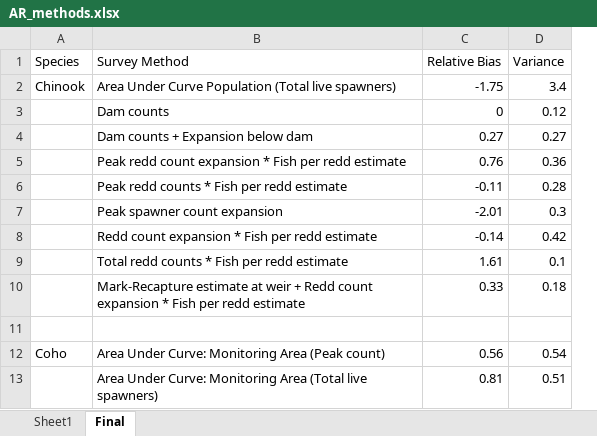
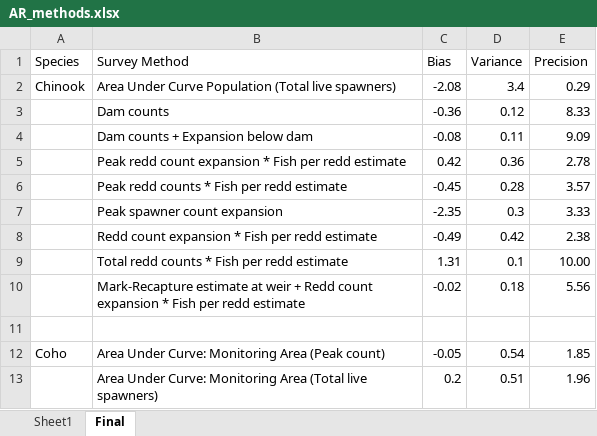
Before and after one commit to themacfreezie/survey, an Excel workbook: data/clean/AR_methods.xlsx, sheet Final, drawn as a sheet; only a part is shown; values as stored, in another font and other column widths than the file's, no borders; removed rows and columns are numbered as before the commit, all else as after; the diff names each change by its address in the sheet, - before the commit and + after, or states it on an @@ line.

```diff
--- a/data/clean/AR_methods.xlsx (sheet Final)
+++ b/data/clean/AR_methods.xlsx (sheet Final)
-column C (Relative Bias), rows 2-13: -1.75 | 0 | 0.27 | 0.76 | -0.11 | -2.01 | -0.14 | 1.61 | 0.33 |  | 0.56 | 0.81
+column C (Bias), rows 2-13: -2.08 | -0.36 | -0.08 | 0.42 | -0.45 | -2.35 | -0.49 | 1.31 | -0.02 |  | -0.05 | 0.2
+column E (Precision), rows 2-13: 0.29 | 8.33 | 9.09 | 2.78 | 3.57 | 3.33 | 2.38 | 10.00 | 5.56 |  | 1.85 | 1.96
-D4 (Variance): 0.27
+D4 (Variance): 0.11
```
Also changed, not shown: sheet Sheet1, 7 other files.
